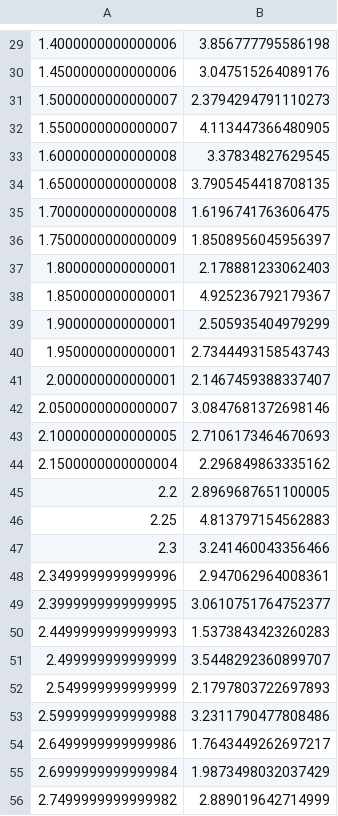
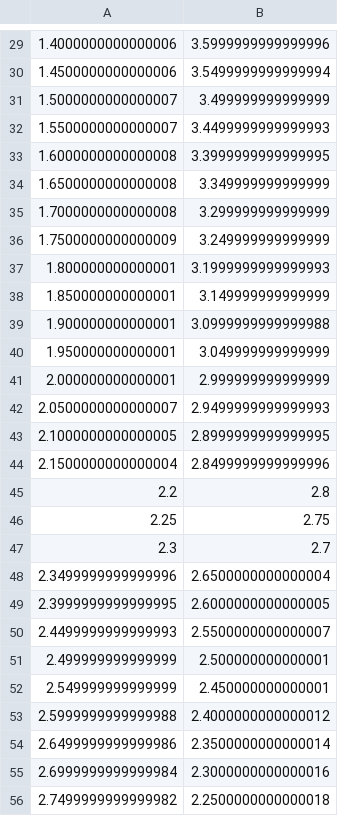
Before and after one commit to d4rTh-c0d3r/random_forests, a CSV file: rf_regression/data_train.csv, drawn as a sheet; only a part is shown, gaps mark what is left out; the diff covers the shown part only.

```diff
--- a/rf_regression/data_train.csv
+++ b/rf_regression/data_train.csv
@@ -29,28 +29,28 @@
-1.4000000000000006,3.856777795586198
-1.4500000000000006,3.047515264089176
-1.5000000000000007,2.3794294791110273
-1.5500000000000007,4.113447366480905
-1.6000000000000008,3.37834827629545
-1.6500000000000008,3.7905454418708135
-1.7000000000000008,1.6196741763606475
-1.7500000000000009,1.8508956045956397
-1.800000000000001,2.178881233062403
-1.850000000000001,4.925236792179367
-1.900000000000001,2.505935404979299
-1.950000000000001,2.7344493158543743
-2.000000000000001,2.1467459388337407
-2.0500000000000007,3.0847681372698146
-2.1000000000000005,2.7106173464670693
-2.1500000000000004,2.296849863335162
-2.2,2.8969687651100005
-2.25,4.813797154562883
-2.3,3.241460043356466
-2.3499999999999996,2.947062964008361
-2.3999999999999995,3.0610751764752377
-2.4499999999999993,1.5373843423260283
-2.499999999999999,3.5448292360899707
-2.549999999999999,2.1797803722697893
-2.5999999999999988,3.2311790477808486
-2.6499999999999986,1.7643449262697217
-2.6999999999999984,1.9873498032037429
-2.7499999999999982,2.889019642714999
+1.4000000000000006,3.5999999999999996
+1.4500000000000006,3.5499999999999994
+1.5000000000000007,3.499999999999999
+1.5500000000000007,3.4499999999999993
+1.6000000000000008,3.3999999999999995
+1.6500000000000008,3.349999999999999
+1.7000000000000008,3.299999999999999
+1.7500000000000009,3.249999999999999
+1.800000000000001,3.1999999999999993
+1.850000000000001,3.149999999999999
+1.900000000000001,3.0999999999999988
+1.950000000000001,3.049999999999999
+2.000000000000001,2.999999999999999
+2.0500000000000007,2.9499999999999993
+2.1000000000000005,2.8999999999999995
+2.1500000000000004,2.8499999999999996
+2.2,2.8
+2.25,2.75
+2.3,2.7
+2.3499999999999996,2.6500000000000004
+2.3999999999999995,2.6000000000000005
+2.4499999999999993,2.5500000000000007
+2.499999999999999,2.500000000000001
+2.549999999999999,2.450000000000001
+2.5999999999999988,2.4000000000000012
+2.6499999999999986,2.3500000000000014
+2.6999999999999984,2.3000000000000016
+2.7499999999999982,2.2500000000000018
```
Also changed, not shown: 172 edited cells elsewhere in this file, rf_regression/data_test.csv, 7 other files.
